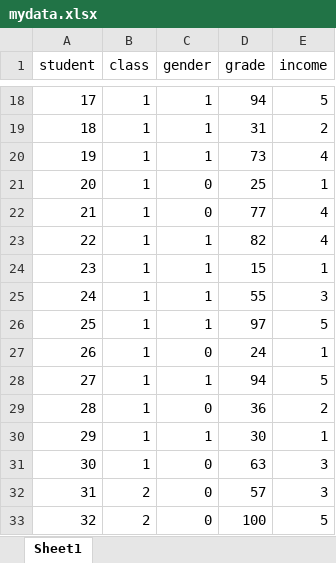
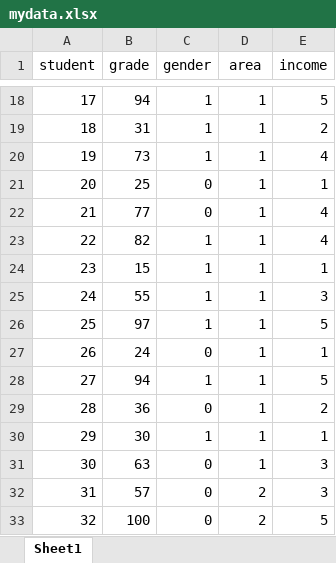
Before and after one commit to gobucksgo/bookdown, an Excel workbook: data/mydata.xlsx, sheet Sheet1, drawn as a sheet; only a part is shown, gaps mark what is left out; values as stored, in another font and other column widths than the file's, no borders; the diff covers the shown part only; the diff names each change by its address in the sheet, - before the commit and + after, or states it on an @@ line.

```diff
--- a/data/mydata.xlsx (sheet Sheet1)
+++ b/data/mydata.xlsx (sheet Sheet1)
-B1: class
+B1: grade
-D1: grade
+D1: area
-B18 (grade): 1
+B18 (grade): 94
-D18 (area): 94
+D18 (area): 1
-B19 (grade): 1
+B19 (grade): 31
-D19 (area): 31
+D19 (area): 1
-B20 (grade): 1
+B20 (grade): 73
-D20 (area): 73
+D20 (area): 1
-B21 (grade): 1
+B21 (grade): 25
-D21 (area): 25
+D21 (area): 1
-B22 (grade): 1
+B22 (grade): 77
-D22 (area): 77
+D22 (area): 1
-B23 (grade): 1
+B23 (grade): 82
-D23 (area): 82
+D23 (area): 1
-B24 (grade): 1
+B24 (grade): 15
-D24 (area): 15
+D24 (area): 1
-B25 (grade): 1
+B25 (grade): 55
-D25 (area): 55
+D25 (area): 1
-B26 (grade): 1
+B26 (grade): 97
-D26 (area): 97
+D26 (area): 1
-B27 (grade): 1
+B27 (grade): 24
-D27 (area): 24
+D27 (area): 1
-B28 (grade): 1
+B28 (grade): 94
-D28 (area): 94
+D28 (area): 1
-B29 (grade): 1
+B29 (grade): 36
-D29 (area): 36
+D29 (area): 1
-B30 (grade): 1
+B30 (grade): 30
-D30 (area): 30
+D30 (area): 1
-B31 (grade): 1
+B31 (grade): 63
-D31 (area): 63
+D31 (area): 1
-B32 (grade): 2
+B32 (grade): 57
-D32 (area): 57
+D32 (area): 2
-B33 (grade): 2
+B33 (grade): 100
-D33 (area): 100
+D33 (area): 2
```
Also changed, not shown: 168 edited cells elsewhere in this sheet, 11 other files.
